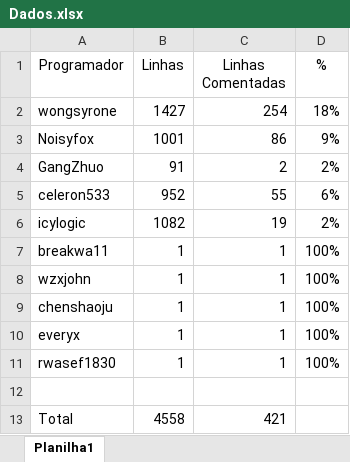
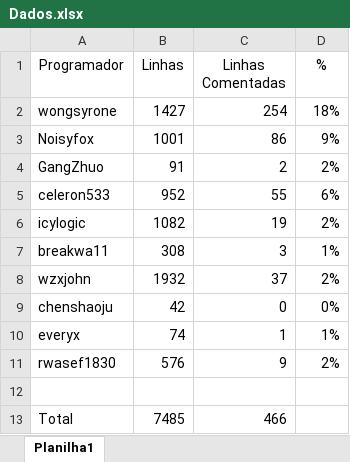
Before and after one commit to douglaswcastro/PQSAnaliseDocumentacao, an Excel workbook: Dados.xlsx, sheet Planilha1, drawn as a sheet; values as stored, in another font and other column widths than the file's, no borders; the diff names each change by its address in the sheet, - before the commit and + after, or states it on an @@ line.

Commit message:
novos relatorios e atualizacao tabela dados

```diff
--- a/Dados.xlsx (sheet Planilha1)
+++ b/Dados.xlsx (sheet Planilha1)
-B7 (Linhas): 1
+B7 (Linhas): 308
-C7 (Linhas Comentadas): 1
+C7 (Linhas Comentadas): 3
-D7 (%): 100%
+D7 (%): 1%
-B8 (Linhas): 1
+B8 (Linhas): 1932
-C8 (Linhas Comentadas): 1
+C8 (Linhas Comentadas): 37
-D8 (%): 100%
+D8 (%): 2%
-B9 (Linhas): 1
+B9 (Linhas): 42
-C9 (Linhas Comentadas): 1
+C9 (Linhas Comentadas): 0
-D9 (%): 100%
+D9 (%): 0%
-B10 (Linhas): 1
+B10 (Linhas): 74
-D10 (%): 100%
+D10 (%): 1%
-B11 (Linhas): 1
+B11 (Linhas): 576
-C11 (Linhas Comentadas): 1
+C11 (Linhas Comentadas): 9
-D11 (%): 100%
+D11 (%): 2%
-B13 (Linhas): 4558
+B13 (Linhas): 7485
-C13 (Linhas Comentadas): 421
+C13 (Linhas Comentadas): 466
```
Also changed, not shown: 5 other files.
